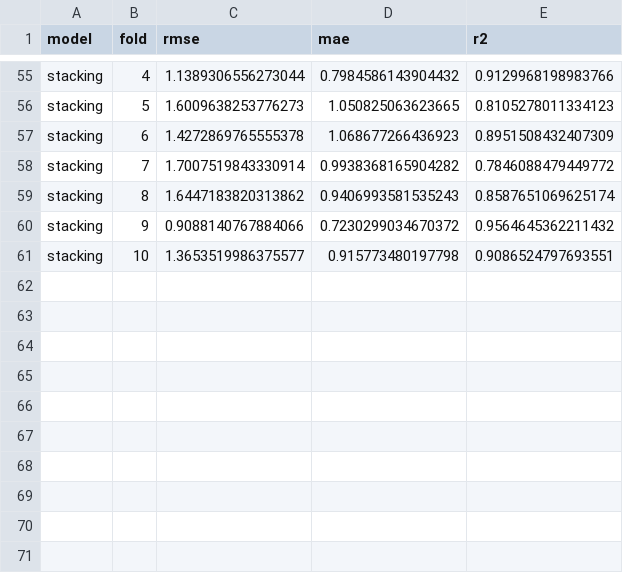
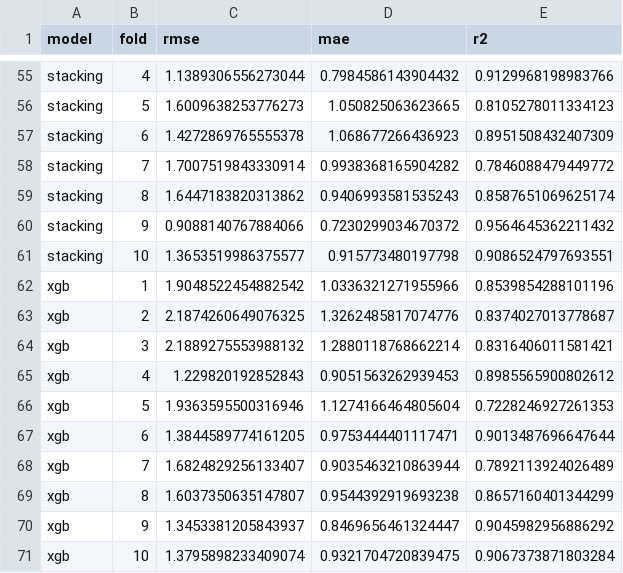
Before and after one commit to MustafaHameed/GUIDE, a CSV file: tables/nested_cv_metrics.csv, drawn as a sheet; only a part is shown, gaps mark what is left out; the diff names each change by its address in the sheet, - before the commit and + after, or states it on an @@ line.

Commit message:
Replace RNN with attention model

```diff
--- a/tables/nested_cv_metrics.csv
+++ b/tables/nested_cv_metrics.csv
+row 62: xgb | 1 | 1.9048522454882542 | 1.0336321271955966 | 0.8539854288101196
+row 63: xgb | 2 | 2.1874260649076325 | 1.3262485817074776 | 0.8374027013778687
+row 64: xgb | 3 | 2.1889275553988132 | 1.2880118768662214 | 0.8316406011581421
+row 65: xgb | 4 | 1.229820192852843 | 0.9051563262939453 | 0.8985565900802612
+row 66: xgb | 5 | 1.9363595500316946 | 1.1274166464805604 | 0.7228246927261353
+row 67: xgb | 6 | 1.3844589774161205 | 0.9753444401117471 | 0.9013487696647644
+row 68: xgb | 7 | 1.6824829256133407 | 0.9035463210863944 | 0.7892113924026489
+row 69: xgb | 8 | 1.6037350635147807 | 0.9544392919693238 | 0.8657160401344299
+row 70: xgb | 9 | 1.3453381205843937 | 0.8469656461324447 | 0.9045982956886292
+row 71: xgb | 10 | 1.3795898233409074 | 0.9321704720839475 | 0.9067373871803284
```
Also changed, not shown: tables/statistical_tests.csv, 9 other files.
